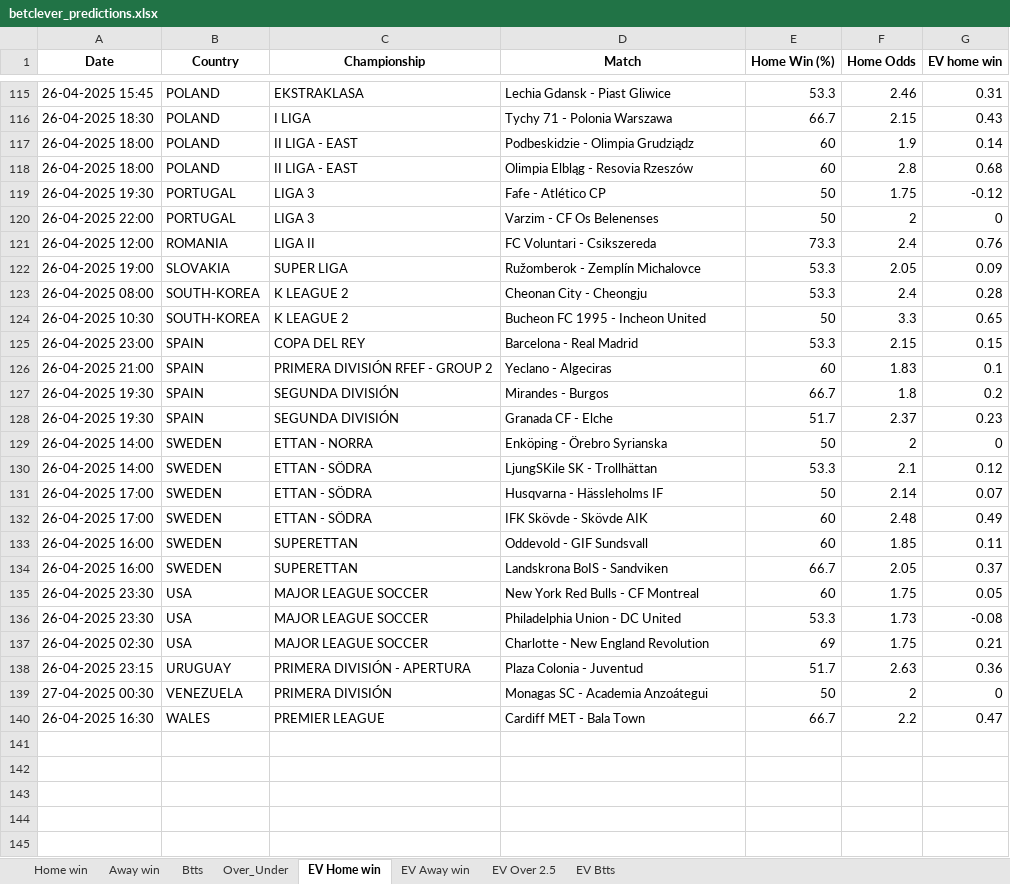
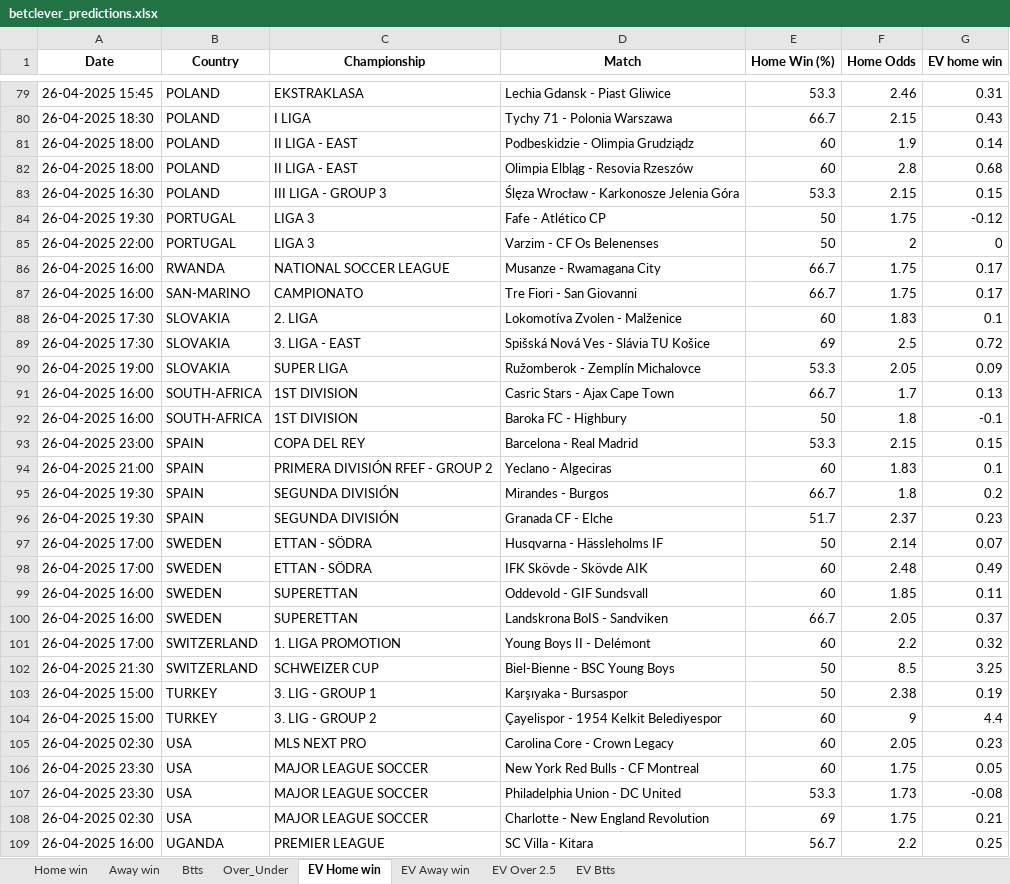
Before and after one commit to dcosta-da/soccer_predictions_scraper, an Excel workbook: scraper/data/betclever_predictions.xlsx, sheet EV Home win, drawn as a sheet; only a part is shown, gaps mark what is left out; the shorter side is filled out with more unchanged rows; values as stored, in another font and other column widths than the file's, no borders; removed rows and columns are numbered as before the commit, all else as after; the diff covers the shown part only; the diff names each change by its address in the sheet, - before the commit and + after, or states it on an @@ line.

```diff
--- a/scraper/data/betclever_predictions.xlsx (sheet EV Home win)
+++ b/scraper/data/betclever_predictions.xlsx (sheet EV Home win)
+row 83: 26-04-2025 16:30 | POLAND | III LIGA - GROUP 3 | Ślęza Wrocław - Karkonosze Jelenia Góra | 53.3 | 2.15 | 0.15
-row 121: 26-04-2025 12:00 | ROMANIA | LIGA II | FC Voluntari - Csikszereda | 73.3 | 2.4 | 0.76
+row 86: 26-04-2025 16:00 | RWANDA | NATIONAL SOCCER LEAGUE | Musanze - Rwamagana City | 66.7 | 1.75 | 0.17
+row 87: 26-04-2025 16:00 | SAN-MARINO | CAMPIONATO | Tre Fiori - San Giovanni | 66.7 | 1.75 | 0.17
+row 88: 26-04-2025 17:30 | SLOVAKIA | 2. LIGA | Lokomotíva Zvolen - Malženice | 60 | 1.83 | 0.1
+row 89: 26-04-2025 17:30 | SLOVAKIA | 3. LIGA - EAST | Spišská Nová Ves - Slávia TU Košice | 69 | 2.5 | 0.72
-row 123: 26-04-2025 08:00 | SOUTH-KOREA | K LEAGUE 2 | Cheonan City - Cheongju | 53.3 | 2.4 | 0.28
-row 124: 26-04-2025 10:30 | SOUTH-KOREA | K LEAGUE 2 | Bucheon FC 1995 - Incheon United | 50 | 3.3 | 0.65
+row 91: 26-04-2025 16:00 | SOUTH-AFRICA | 1ST DIVISION | Casric Stars - Ajax Cape Town | 66.7 | 1.7 | 0.13
+row 92: 26-04-2025 16:00 | SOUTH-AFRICA | 1ST DIVISION | Baroka FC - Highbury | 50 | 1.8 | -0.1
-row 129: 26-04-2025 14:00 | SWEDEN | ETTAN - NORRA | Enköping - Örebro Syrianska | 50 | 2 | 0
-row 130: 26-04-2025 14:00 | SWEDEN | ETTAN - SÖDRA | LjungSKile SK - Trollhättan | 53.3 | 2.1 | 0.12
+row 101: 26-04-2025 17:00 | SWITZERLAND | 1. LIGA PROMOTION | Young Boys II - Delémont | 60 | 2.2 | 0.32
+row 102: 26-04-2025 21:30 | SWITZERLAND | SCHWEIZER CUP | Biel-Bienne - BSC Young Boys | 50 | 8.5 | 3.25
+row 103: 26-04-2025 15:00 | TURKEY | 3. LIG - GROUP 1 | Karşıyaka - Bursaspor | 50 | 2.38 | 0.19
+row 104: 26-04-2025 15:00 | TURKEY | 3. LIG - GROUP 2 | Çayelispor - 1954 Kelkit Belediyespor | 60 | 9 | 4.4
+row 105: 26-04-2025 02:30 | USA | MLS NEXT PRO | Carolina Core - Crown Legacy | 60 | 2.05 | 0.23
+row 109: 26-04-2025 16:00 | UGANDA | PREMIER LEAGUE | SC Villa - Kitara | 56.7 | 2.2 | 0.25
```
Also changed, not shown: 102 added rows, 60 removed rows and 2 moved rows elsewhere in this sheet, sheet EV Away win, sheet EV Btts, sheet EV Over 2.5, sheet Over_Under, sheet Btts, sheet Home win, 1 more sheet.
